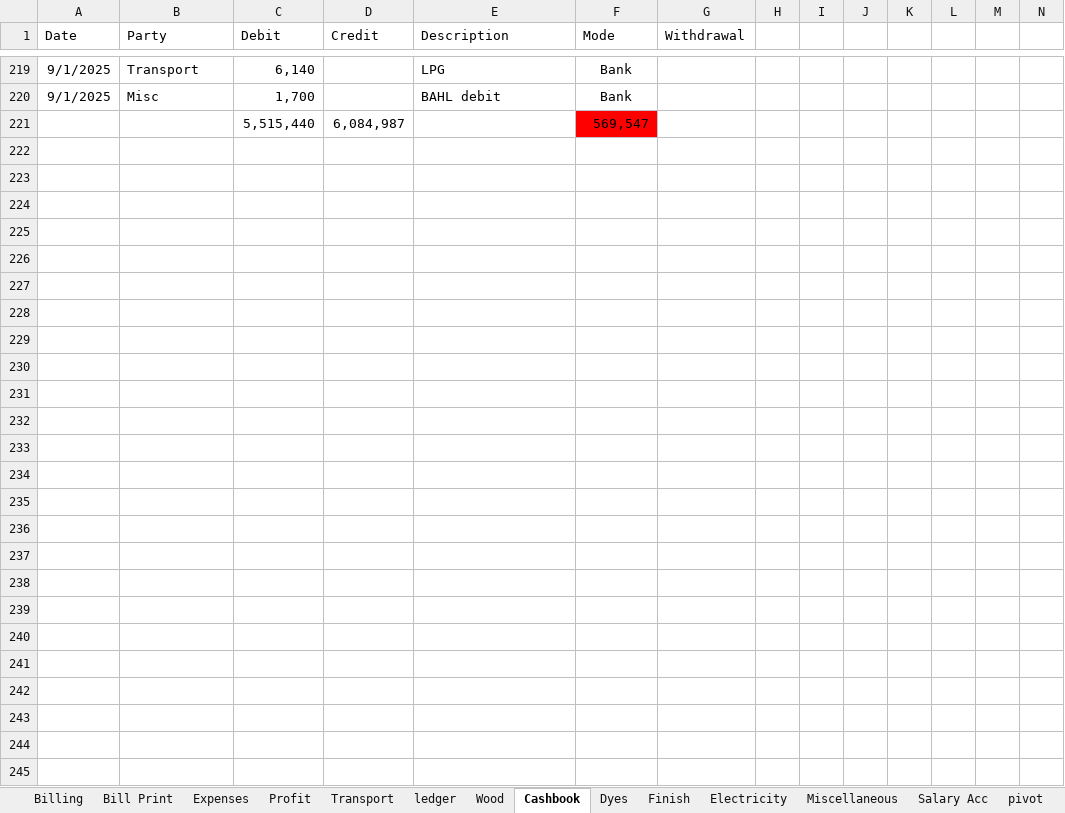
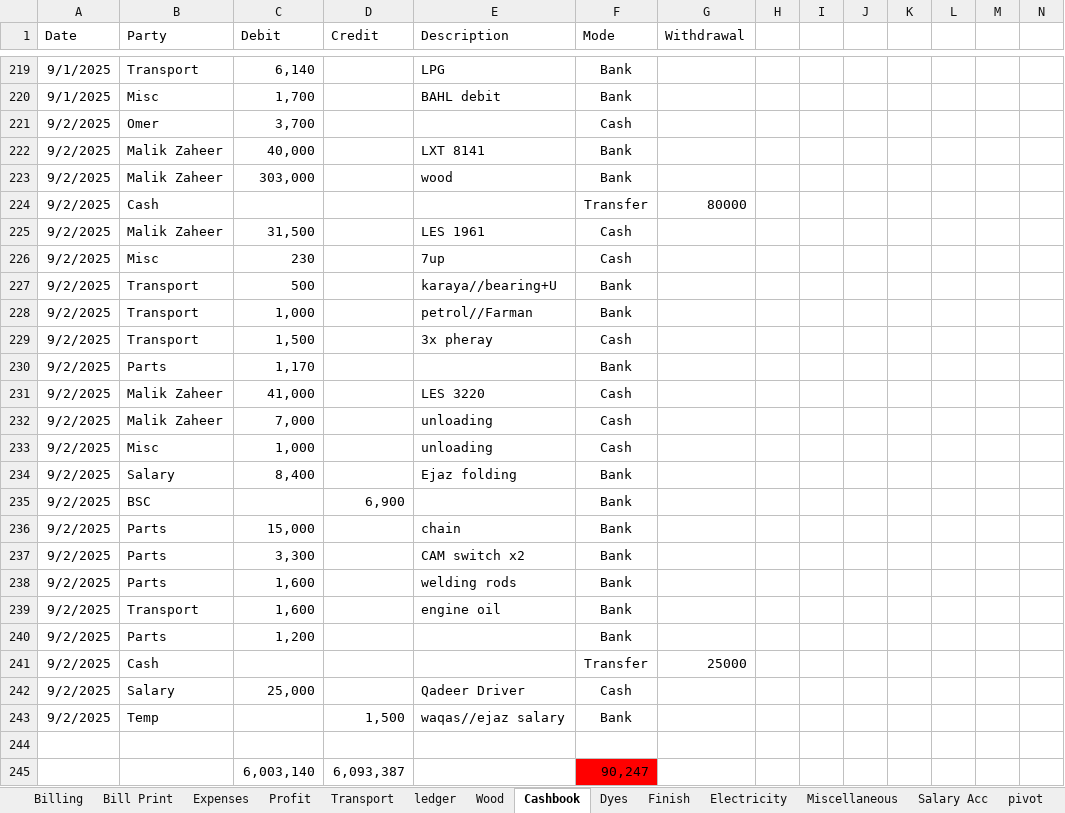
Before and after one commit to omerrazzaq4/Alhamd_dyeing, an Excel workbook: Factory_Khata_August.xlsx, sheet Cashbook, drawn as a sheet; only a part is shown, gaps mark what is left out; values as stored, in another font and other column widths than the file's, no borders; charts and pictures and table styles not drawn; addresses are those after the commit; rows hold the shown columns only; the diff covers the shown part only; the diff names each change by its address in the sheet, - before the commit and + after, or states it on an @@ line.

```diff
--- a/Factory_Khata_August.xlsx (sheet Cashbook)
+++ b/Factory_Khata_August.xlsx (sheet Cashbook)
+row 221: 9/2/2025 | Omer | 3,700 |  |  | Cash
+row 222: 9/2/2025 | Malik Zaheer | 40,000 |  | LXT 8141 | Bank
+row 223: 9/2/2025 | Malik Zaheer | 303,000 |  | wood | Bank
+row 224: 9/2/2025 | Cash |  |  |  | Transfer | 80000
+row 225: 9/2/2025 | Malik Zaheer | 31,500 |  | LES 1961 | Cash
+row 226: 9/2/2025 | Misc | 230 |  | 7up | Cash
+row 227: 9/2/2025 | Transport | 500 |  | karaya//bearing+U | Bank
+row 228: 9/2/2025 | Transport | 1,000 |  | petrol//Farman | Bank
+row 229: 9/2/2025 | Transport | 1,500 |  | 3x pheray | Cash
+row 230: 9/2/2025 | Parts | 1,170 |  |  | Bank
+row 231: 9/2/2025 | Malik Zaheer | 41,000 |  | LES 3220 | Cash
+row 232: 9/2/2025 | Malik Zaheer | 7,000 |  | unloading | Cash
+row 233: 9/2/2025 | Misc | 1,000 |  | unloading | Cash
+row 234: 9/2/2025 | Salary | 8,400 |  | Ejaz folding | Bank
+row 235: 9/2/2025 | BSC |  | 6,900 |  | Bank
+row 236: 9/2/2025 | Parts | 15,000 |  | chain | Bank
+row 237: 9/2/2025 | Parts | 3,300 |  | CAM switch x2 | Bank
+row 238: 9/2/2025 | Parts | 1,600 |  | welding rods | Bank
+row 239: 9/2/2025 | Transport | 1,600 |  | engine oil | Bank
+row 240: 9/2/2025 | Parts | 1,200 |  |  | Bank
+row 241: 9/2/2025 | Cash |  |  |  | Transfer | 25000
+row 242: 9/2/2025 | Salary | 25,000 |  | Qadeer Driver | Cash
+row 243: 9/2/2025 | Temp |  | 1,500 | waqas//ejaz salary | Bank
-row 244:  |  | 5,515,440 | 6,084,987 |  | 569,547
+row 244: (empty)
-F244 fill: #FF0000
+F244 fill: none
+row 245:  |  | 6,003,140 | 6,093,387 |  | 90,247
```
Also changed, not shown: 8 edited cells elsewhere in this sheet, sheet ledger, sheet Billing, sheet Wood, sheet Profit, sheet Transport, sheet Salary Acc, 3 more sheets, formulas that keep their value.
